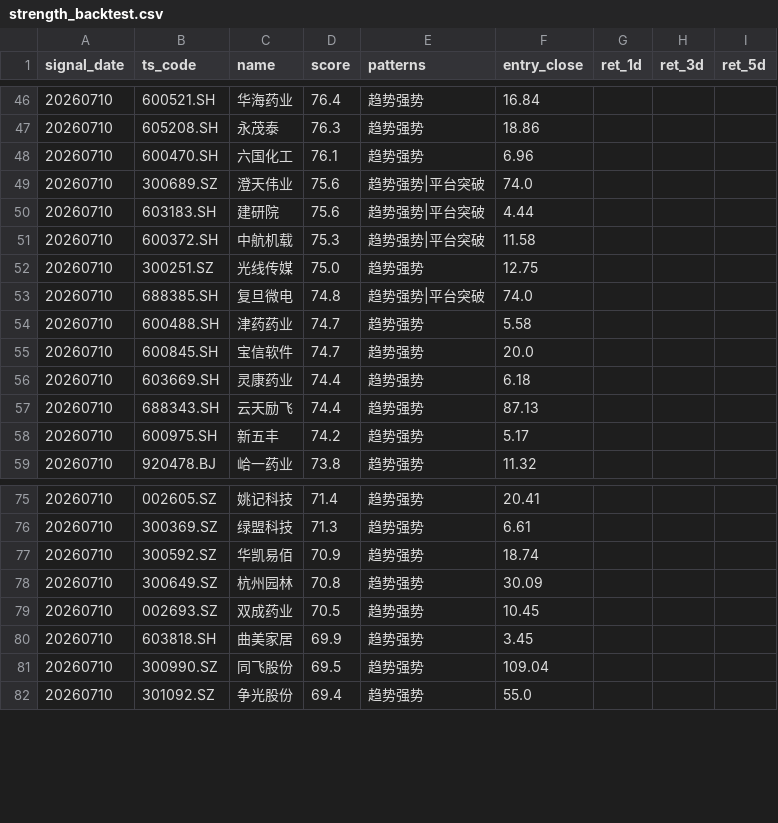
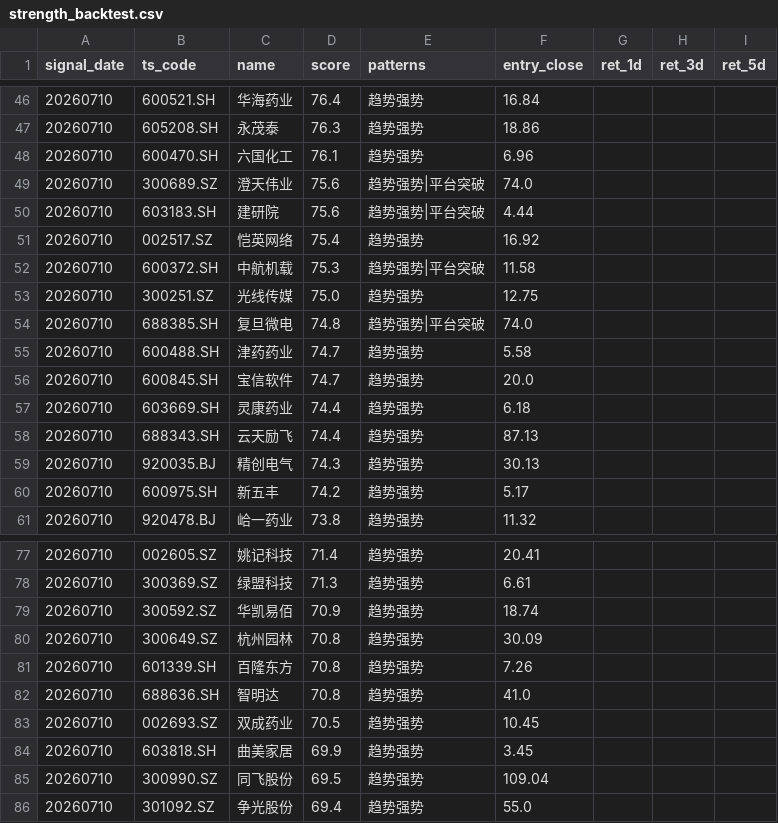
Before and after one commit to csaizbc/Select-Stock, a CSV file: output/strength_backtest.csv, drawn as a sheet; only a part is shown, gaps mark what is left out.

```diff
--- a/output/strength_backtest.csv
+++ b/output/strength_backtest.csv
@@ -50,2 +50,3 @@
 20260710,603183.SH,建研院,75.6,趋势强势|平台突破,4.44,,,
+20260710,002517.SZ,恺英网络,75.4,趋势强势,16.92,,,
 20260710,600372.SH,中航机载,75.3,趋势强势|平台突破,11.58,,,
@@ -57,2 +58,3 @@
 20260710,688343.SH,云天励飞,74.4,趋势强势,87.13,,,
+20260710,920035.BJ,精创电气,74.3,趋势强势,30.13,,,
 20260710,600975.SH,新五丰,74.2,趋势强势,5.17,,,
@@ -78,2 +80,4 @@
 20260710,300649.SZ,杭州园林,70.8,趋势强势,30.09,,,
+20260710,601339.SH,百隆东方,70.8,趋势强势,7.26,,,
+20260710,688636.SH,智明达,70.8,趋势强势,41.0,,,
 20260710,002693.SZ,双成药业,70.5,趋势强势,10.45,,,
```
Also changed, not shown: output/summary.csv, 6 other files.
